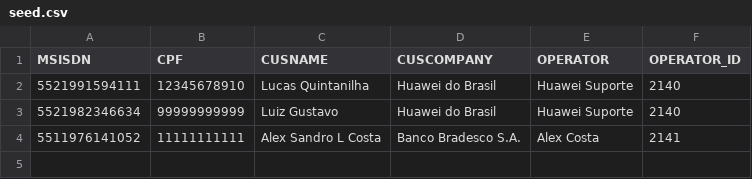
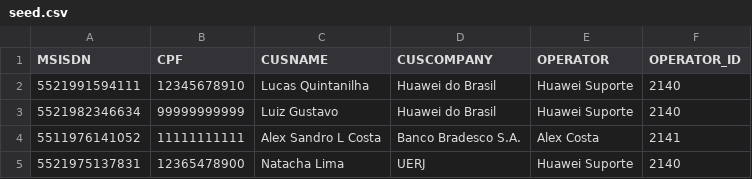
Before and after one commit to lucasquitan/poc-ccaas, a CSV file: seed.csv, drawn as a sheet.

Commit message:
refactor: add new information for seed

```diff
--- a/seed.csv
+++ b/seed.csv
@@ -4 +4,2 @@ MSISDN,CPF,CUSNAME,CUSCOMPANY,OPERATOR,OPERATOR_ID
 5511976141052,11111111111,Alex Sandro L Costa,Banco Bradesco S.A.,Alex Costa,2141
+5521975137831,12365478900,Natacha Lima,UERJ,Huawei Suporte,2140
```
